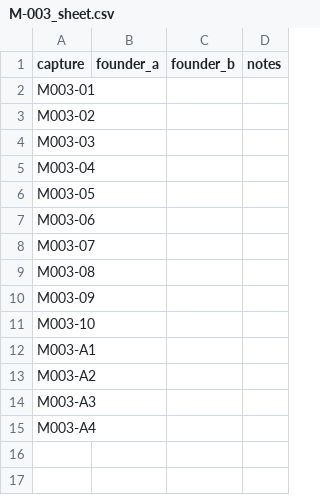
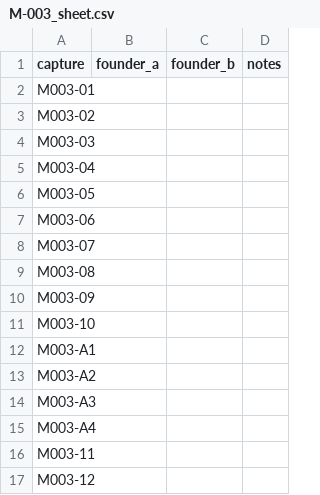
Before and after one commit to AcastaPaloma/pacific-rim, a CSV file: kaiju/checkpoints/M0/sheets/M-003_sheet.csv, drawn as a sheet.

```diff
--- a/kaiju/checkpoints/M0/sheets/M-003_sheet.csv
+++ b/kaiju/checkpoints/M0/sheets/M-003_sheet.csv
@@ -15 +15,3 @@ M003-A3,,,
 M003-A4,,,
+M003-11,,,
+M003-12,,,
```
Also changed, not shown: 7 other files.
